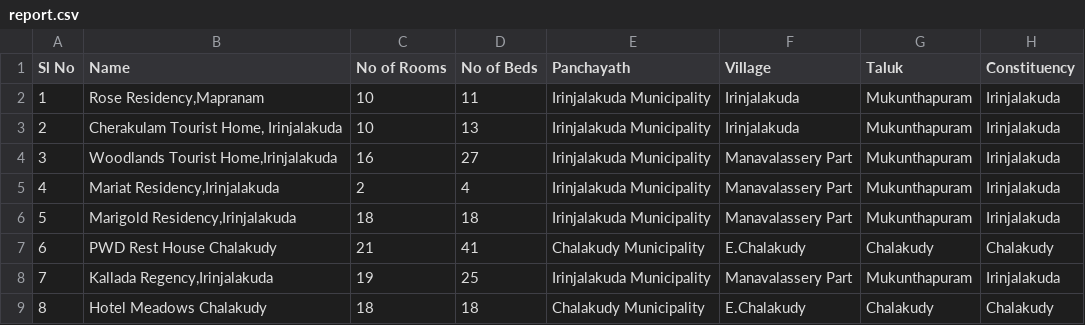
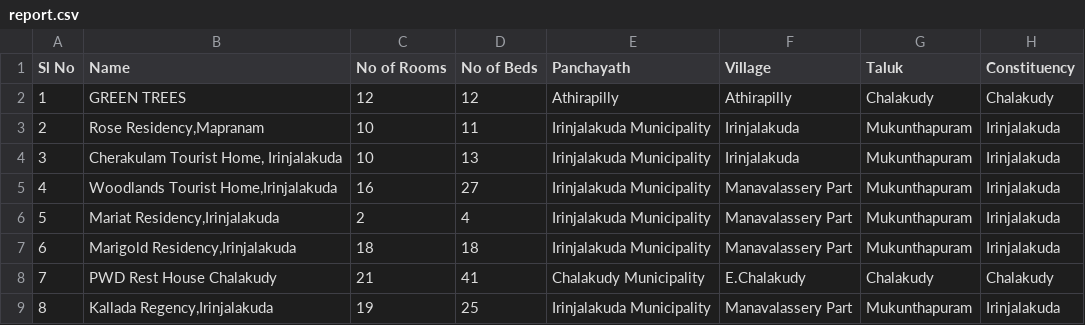
Before and after one commit to ben-jnr/quarantine, a CSV file: server/routes/count/report.csv, drawn as a sheet; only a part is shown; the shorter side is filled out with more unchanged rows; addresses are those after the commit; the diff names each change by its address in the sheet, - before the commit and + after, or states it on an @@ line.

```diff
--- a/server/routes/count/report.csv
+++ b/server/routes/count/report.csv
+row 2: 1 | GREEN TREES | 12 | 12 | Athirapilly | Athirapilly | Chalakudy | Chalakudy
@@ column A (Sl No) renumbered from row 3 down @@
```
Also changed, not shown: 8 other files.
